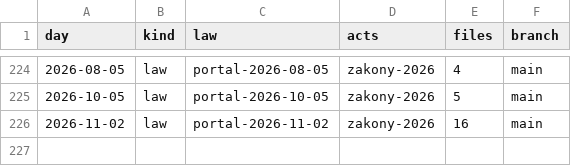
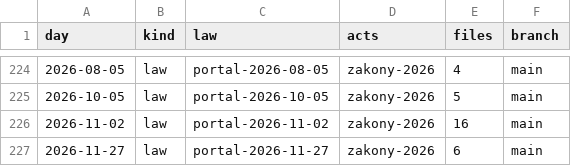
Before and after one commit to lexifina/russia-khabarovsk-law, a CSV file: data/commits.csv, drawn as a sheet; only a part is shown, gaps mark what is left out.

Commit message:
Documentation, tables, tools and REPRODUCE.md
Appended 1 commits to 6bb5036ee95e; corpus sha256 cc24b3edce25759b9152f928ad29781aeae0e7aa58f661dba7bece8064e97113, data retrieved 2026-11-28.

Kind: documentation
Check: ru-pravo-khabarovsk-20261128T053609Z

```diff
--- a/data/commits.csv
+++ b/data/commits.csv
@@ -226 +226,2 @@ day,kind,law,acts,files,branch
 2026-11-02,law,portal-2026-11-02,zakony-2026,16,main
+2026-11-27,law,portal-2026-11-27,zakony-2026,6,main
```
Also changed, not shown: data/laws.csv, data/provisions.tsv, 6 other files.
